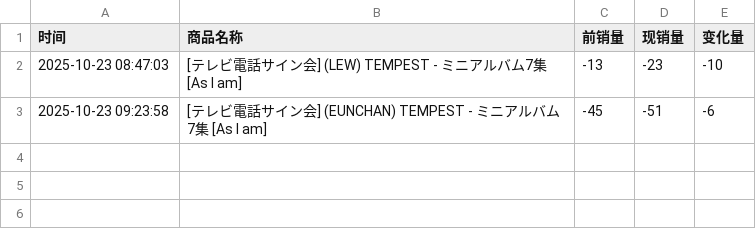
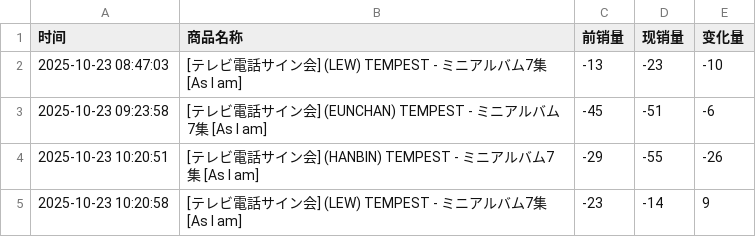
Before and after one commit to StellaW7616/ktown4u-monitor, a CSV file: sales_log.csv, drawn as a sheet; the diff names each change by its address in the sheet, - before the commit and + after, or states it on an @@ line.

```diff
--- a/sales_log.csv
+++ b/sales_log.csv
+row 4: 2025-10-23 10:20:51 | [テレビ電話サイン会] (HANBIN) TEMPEST - ミニアルバム7集 [As I am] | -29 | -55 | -26
+row 5: 2025-10-23 10:20:58 | [テレビ電話サイン会] (LEW) TEMPEST - ミニアルバム7集 [As I am] | -23 | -14 | 9
```
Also changed, not shown: 1 other file.
